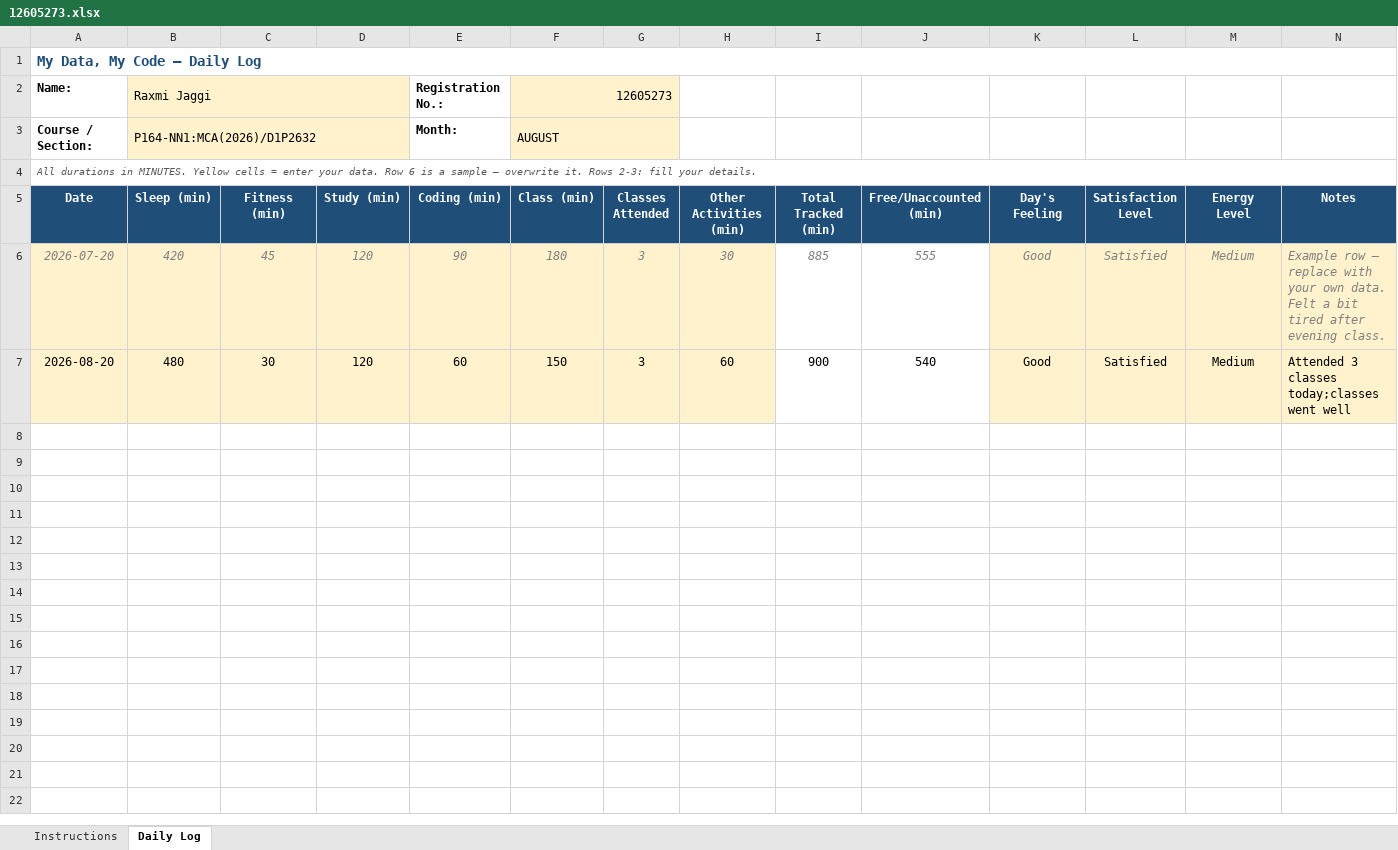
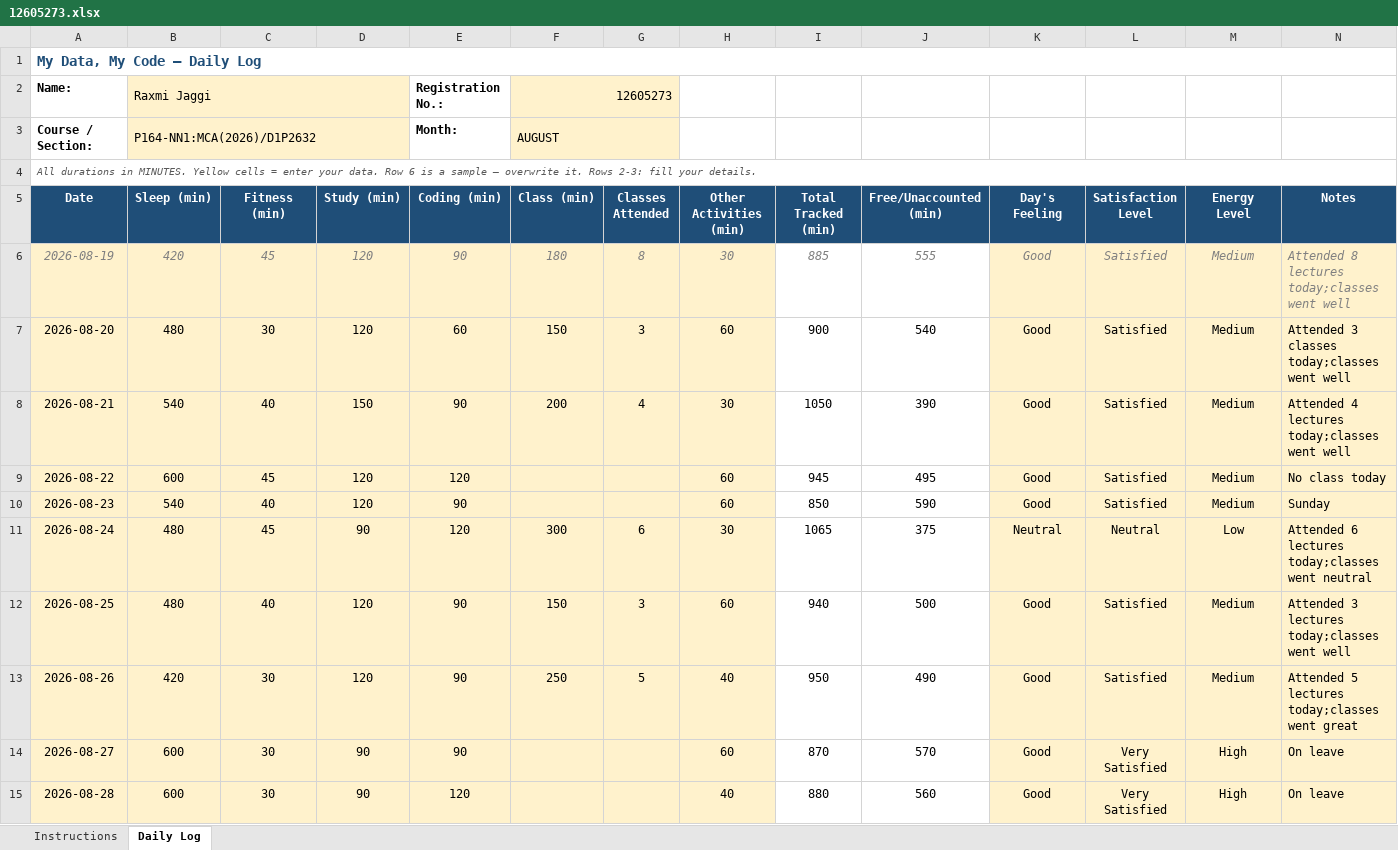
Before and after one commit to raxmij-cpu/776, an Excel workbook: 12605273.xlsx, sheet Daily Log, drawn as a sheet; only a part is shown; values as stored, in another font and other column widths than the file's, no borders; conditional formats not drawn; the diff covers the shown part only; the diff names each change by its address in the sheet, - before the commit and + after, or states it on an @@ line.

Commit message:
Add files via upload

```diff
--- a/12605273.xlsx (sheet Daily Log)
+++ b/12605273.xlsx (sheet Daily Log)
-A6 (Date): 2026-07-20
+A6 (Date): 2026-08-19
-G6 (Classes Attended): 3
+G6 (Classes Attended): 8
-N6 (Notes): Example row — replace with your own data. Felt a bit tired after evening class.
+N6 (Notes): Attended 8 lectures today;classes went well
+row 8: 2026-08-21 | 540 | 40 | 150 | 90 | 200 | 4 | 30 | 1050 | 390 | Good | Satisfied | Medium | Attended 4 lectures today;classes went well
+row 9: 2026-08-22 | 600 | 45 | 120 | 120 |  |  | 60 | 945 | 495 | Good | Satisfied | Medium | No class today
+row 10: 2026-08-23 | 540 | 40 | 120 | 90 |  |  | 60 | 850 | 590 | Good | Satisfied | Medium | Sunday
+row 11: 2026-08-24 | 480 | 45 | 90 | 120 | 300 | 6 | 30 | 1065 | 375 | Neutral | Neutral | Low | Attended 6 lectures today;classes went neutral
+row 12: 2026-08-25 | 480 | 40 | 120 | 90 | 150 | 3 | 60 | 940 | 500 | Good | Satisfied | Medium | Attended 3 lectures today;classes went well
+row 13: 2026-08-26 | 420 | 30 | 120 | 90 | 250 | 5 | 40 | 950 | 490 | Good | Satisfied | Medium | Attended 5 lectures today;classes went great
+row 14: 2026-08-27 | 600 | 30 | 90 | 90 |  |  | 60 | 870 | 570 | Good | Very Satisfied | High | On leave
+row 15: 2026-08-28 | 600 | 30 | 90 | 120 |  |  | 40 | 880 | 560 | Good | Very Satisfied | High | On leave
```
Also changed, not shown: 12 added rows elsewhere in this sheet.
